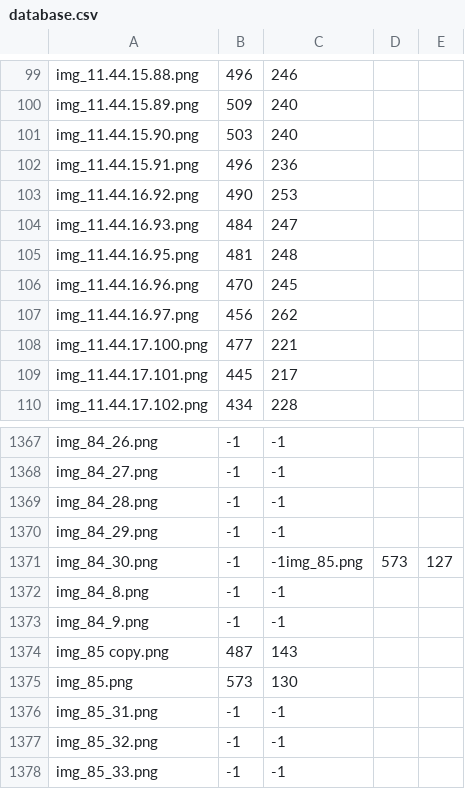
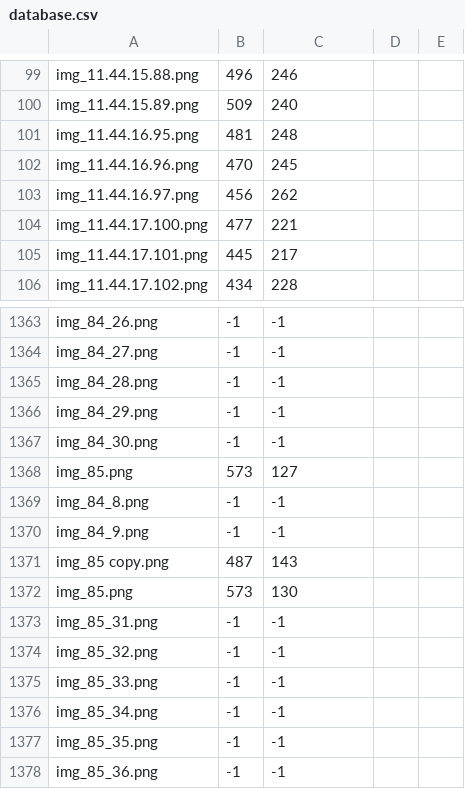
Before and after one commit to fdelia/drone-follows-me, a CSV file: database.csv, drawn as a sheet; only a part is shown, gaps mark what is left out; the shorter side is filled out with more unchanged rows.

```diff
--- a/database.csv
+++ b/database.csv
@@ -100,6 +100,2 @@ img_11.44.15.88.png;496;246
 img_11.44.15.89.png;509;240
-img_11.44.15.90.png;503;240
-img_11.44.15.91.png;496;236
-img_11.44.16.92.png;490;253
-img_11.44.16.93.png;484;247
 img_11.44.16.95.png;481;248
@@ -1370,3 +1366,4 @@ img_84_28.png;-1;-1
 img_84_29.png;-1;-1
-img_84_30.png;-1;-1img_85.png;573;127
+img_84_30.png;-1;-1
+img_85.png;573;127
 img_84_8.png;-1;-1
```
Also changed, not shown: 4 other files.
